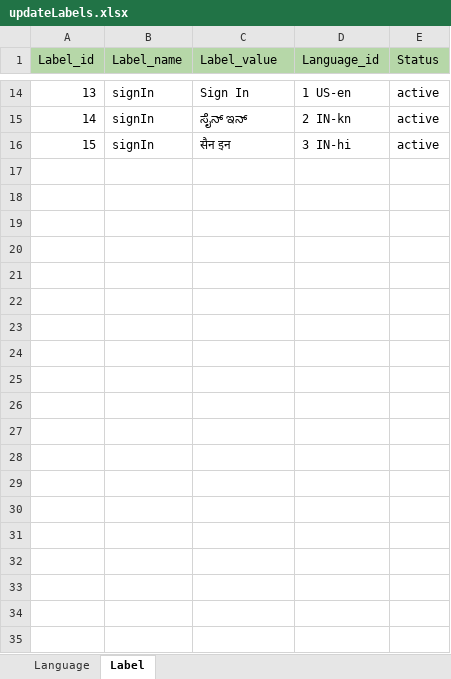
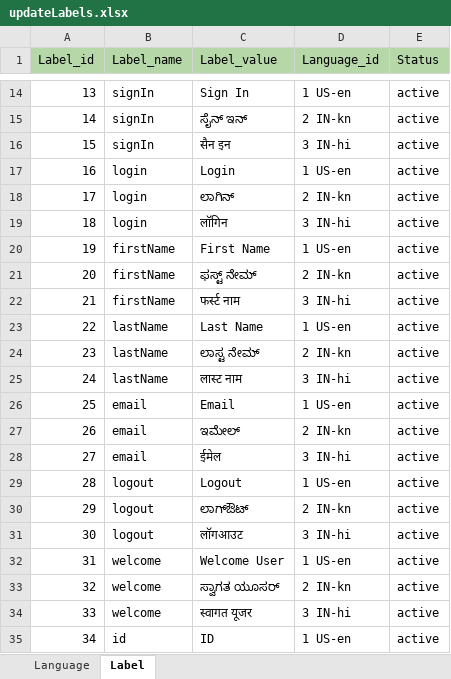
Before and after one commit to avyshlabs/application-localisation, an Excel workbook: uploads/updateLabels.xlsx, sheet Label, drawn as a sheet; only a part is shown, gaps mark what is left out; values as stored, in another font and other column widths than the file's, no borders; the diff covers the shown part only; the diff names each change by its address in the sheet, - before the commit and + after, or states it on an @@ line.

```diff
--- a/uploads/updateLabels.xlsx (sheet Label)
+++ b/uploads/updateLabels.xlsx (sheet Label)
+row 17: 16 | login | Login | 1 US-en | active
+row 18: 17 | login | ಲಾಗಿನ್ | 2 IN-kn | active
+row 19: 18 | login | लॉगिन | 3 IN-hi | active
+row 20: 19 | firstName | First Name | 1 US-en | active
+row 21: 20 | firstName | ಫಸ್ಟ್ ನೇಮ್ | 2 IN-kn | active
+row 22: 21 | firstName | फर्स्ट नाम | 3 IN-hi | active
+row 23: 22 | lastName | Last Name | 1 US-en | active
+row 24: 23 | lastName | ಲಾಸ್ಟ ನೇಮ್ | 2 IN-kn | active
+row 25: 24 | lastName | लास्ट नाम | 3 IN-hi | active
+row 26: 25 | email | Email | 1 US-en | active
+row 27: 26 | email | ಇಮೇಲ್ | 2 IN-kn | active
+row 28: 27 | email | ईमेल | 3 IN-hi | active
+row 29: 28 | logout | Logout | 1 US-en | active
+row 30: 29 | logout | ಲಾಗ್ಔಟ್ | 2 IN-kn | active
+row 31: 30 | logout | लॉगआउट | 3 IN-hi | active
+row 32: 31 | welcome | Welcome User | 1 US-en | active
+row 33: 32 | welcome | ಸ್ವಾಗತ ಯೂಸರ್ | 2 IN-kn | active
+row 34: 33 | welcome | स्वागत यूजर | 3 IN-hi | active
+row 35: 34 | id | ID | 1 US-en | active
```
Also changed, not shown: 55 added rows elsewhere in this sheet, uploads/addLabels.xlsx, 9 other files.
